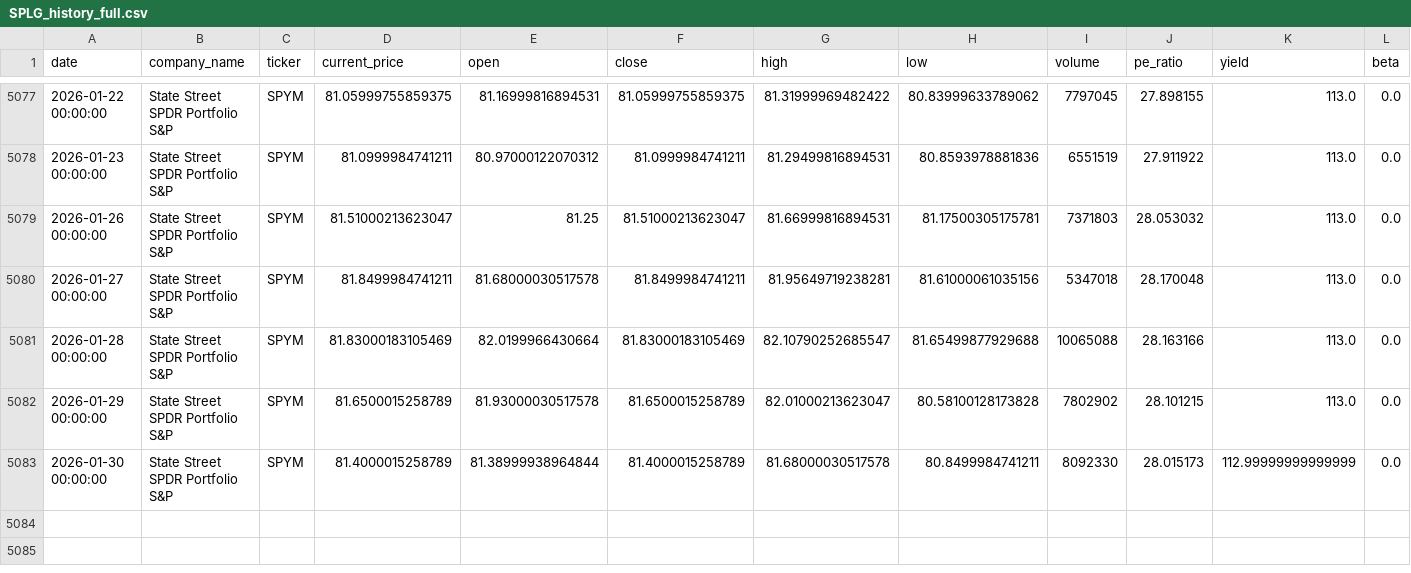
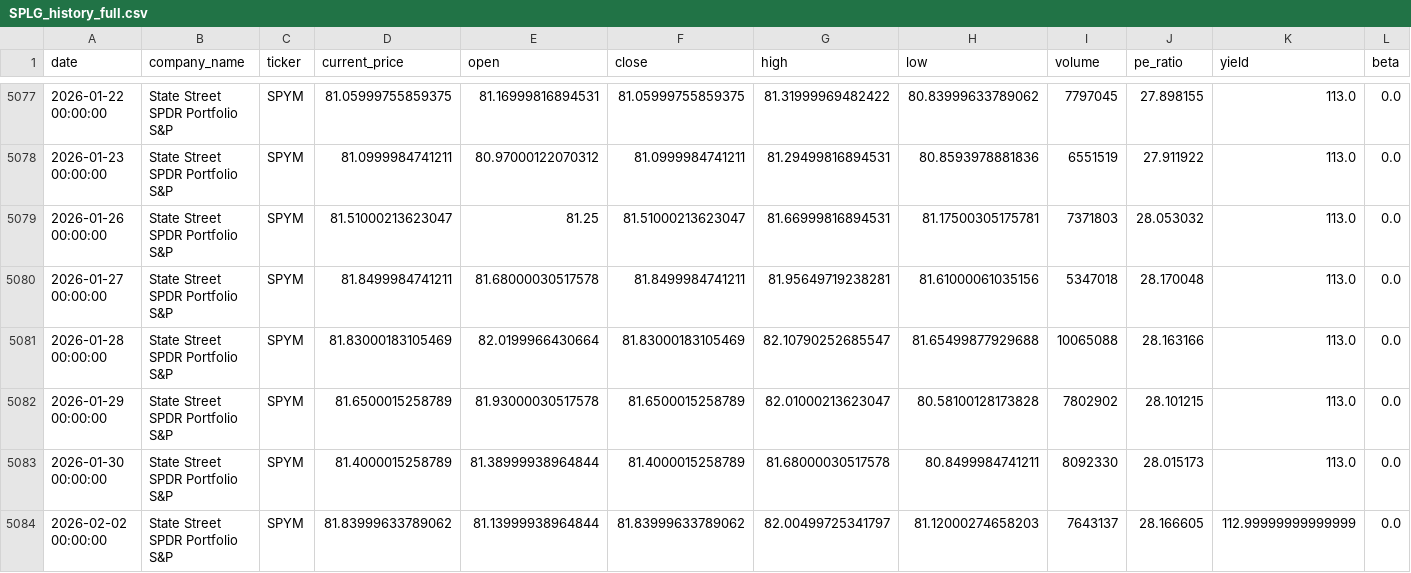
Before and after one commit to nthPerson/FEURCast, a CSV file: data/SPLG_history_full.csv, drawn as a sheet; only a part is shown, gaps mark what is left out.

```diff
--- a/data/SPLG_history_full.csv
+++ b/data/SPLG_history_full.csv
@@ -5082,2 +5082,3 @@ date,company_name,ticker,current_price,open,close,high,low,volume,pe_ratio,yield
 2026-01-29 00:00:00,State Street SPDR Portfolio S&P,SPYM,81.6500015258789,81.93000030517578,81.6500015258789,82.01000213623047,80.58100128173828,7802902,28.101215,113.0,0.0
-2026-01-30 00:00:00,State Street SPDR Portfolio S&P,SPYM,81.4000015258789,81.38999938964844,81.4000015258789,81.68000030517578,80.8499984741211,8092330,28.015173,112.99999999999999,0.0
+2026-01-30 00:00:00,State Street SPDR Portfolio S&P,SPYM,81.4000015258789,81.38999938964844,81.4000015258789,81.68000030517578,80.8499984741211,8092330,28.015173,113.0,0.0
+2026-02-02 00:00:00,State Street SPDR Portfolio S&P,SPYM,81.83999633789062,81.13999938964844,81.83999633789062,82.00499725341797,81.12000274658203,7643137,28.166605,112.99999999999999,0.0
```
Also changed, not shown: streamlit/production/pred_model/models/feature_importance.csv, 12 other files.
